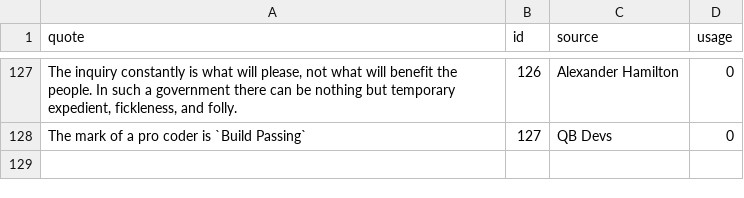
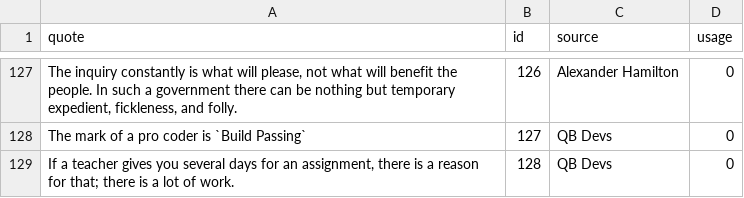
Before and after one commit to Team-Gigabyte/quotobot, a CSV file: db/quotes.db.csv, drawn as a sheet; only a part is shown, gaps mark what is left out.

```diff
--- a/db/quotes.db.csv
+++ b/db/quotes.db.csv
@@ -128 +128,2 @@ quote,id,source,usage
 "The mark of a pro coder is `Build Passing`",127,"QB Devs",0
+"If a teacher gives you several days for an assignment, there is a reason for that; there is a lot of work.",128,"QB Devs",0
```
Also changed, not shown: 2 other files.
